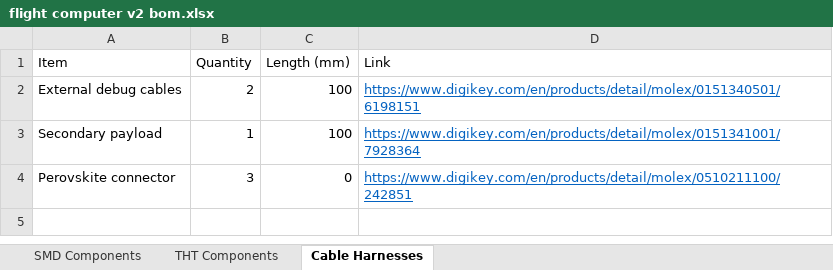
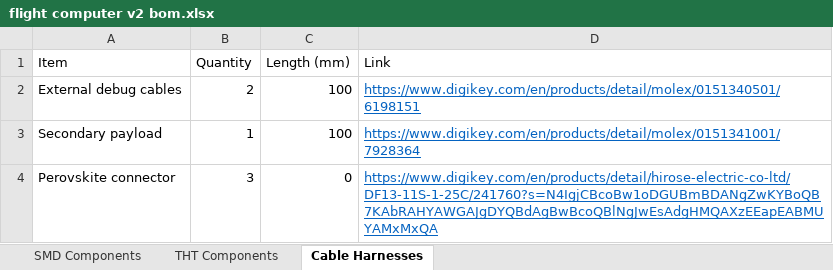
Before and after one commit to Big-Red-Sat/Big-Red-Sat-1, an Excel workbook: flight_computer/v2/Bill of Material/flight computer v2 bom.xlsx, sheet Cable Harnesses, drawn as a sheet; values as stored, in another font and other column widths than the file's, no borders; the diff names each change by its address in the sheet, - before the commit and + after, or states it on an @@ line.

```diff
--- a/flight_computer/v2/Bill of Material/flight computer v2 bom.xlsx (sheet Cable Harnesses)
+++ b/flight_computer/v2/Bill of Material/flight computer v2 bom.xlsx (sheet Cable Harnesses)
-D4 (Link): https://www.digikey.com/en/products/detail/molex/0510211100/242851
+D4 (Link): https://www.digikey.com/en/products/detail/hirose-electric-co-ltd/DF13-11S-1-25C/241760?s=N4IgjCBcoBw1oDGUBmBDANgZwKYBoQB7KAbRAHYAWGAJgDYQBdAgBwBcoQBlNgJwEsAdgHMQAXzEEapEABMUYAMxMxQA
```
Also changed, not shown: sheet THT Components.
